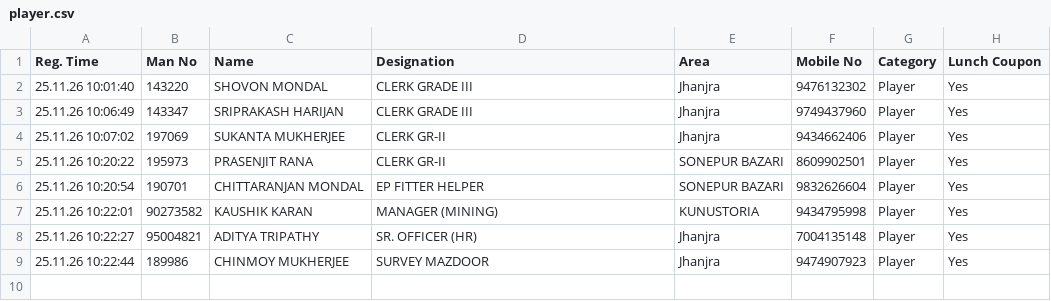
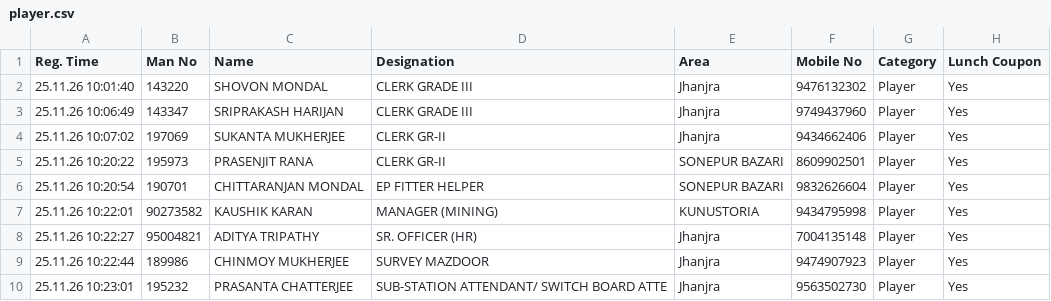
Before and after one commit to Shovon1992/Carrom, a CSV file: player.csv, drawn as a sheet.

Commit message:
Update player.csv (2026-11-25T04:53:01.328Z)

```diff
--- a/player.csv
+++ b/player.csv
@@ -9 +9,2 @@
 "25.11.26 10:22:44","189986","CHINMOY MUKHERJEE","SURVEY MAZDOOR","Jhanjra","9474907923","Player","Yes"
+"25.11.26 10:23:01","195232","PRASANTA CHATTERJEE","SUB-STATION ATTENDANT/ SWITCH BOARD ATTE","Jhanjra","9563502730","Player","Yes"
```
